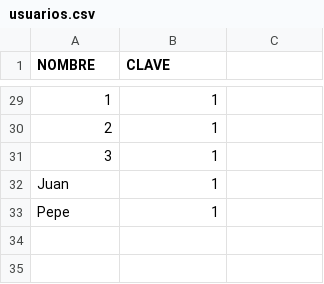
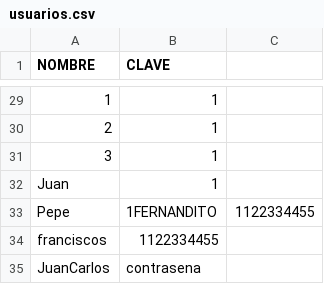
Before and after one commit to lfaguilera/aprobado, a CSV file: datos_juego/usuarios.csv, drawn as a sheet; only a part is shown, gaps mark what is left out; the diff names each change by its address in the sheet, - before the commit and + after, or states it on an @@ line.

```diff
--- a/datos_juego/usuarios.csv
+++ b/datos_juego/usuarios.csv
-B33 (CLAVE): 1
+B33 (CLAVE): 1FERNANDITO
-C33: (empty)
+C33: 1122334455
+row 34: franciscos | 1122334455
+row 35: JuanCarlos | contrasena
```
Also changed, not shown: 4 other files.
